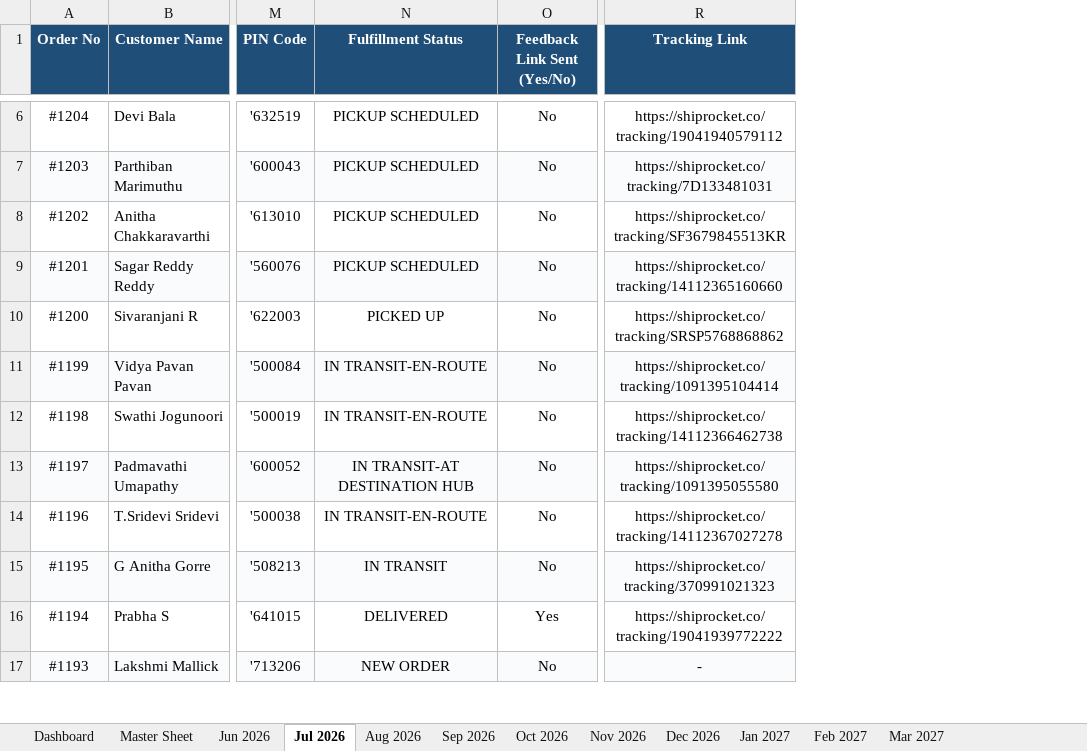
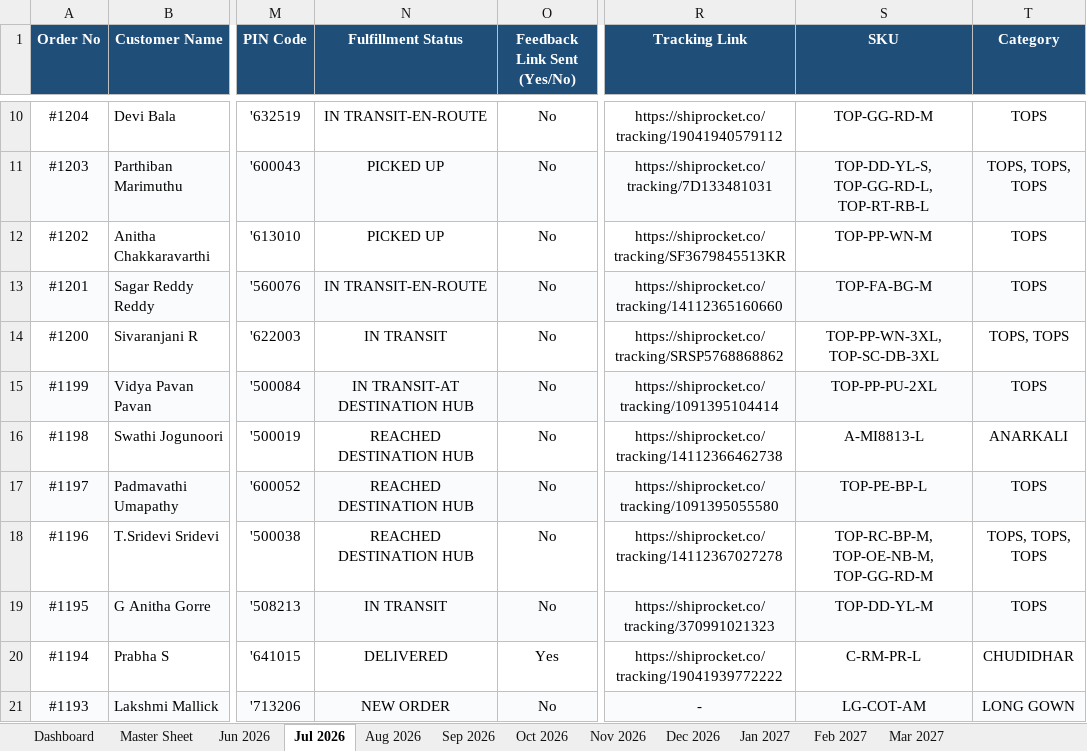
Before and after one commit to nrm-web/JANVI-AIKA-Website-Orders, an Excel workbook: Janvi_Consolidated_Orders_2026_2027.xlsx, sheet Jul 2026, drawn as a sheet; only a part is shown, gaps mark what is left out; values as stored, in another font and other column widths than the file's, no borders; addresses are those after the commit; the diff covers the shown part only; the diff names each change by its address in the sheet, - before the commit and + after, or states it on an @@ line.

```diff
--- a/Janvi_Consolidated_Orders_2026_2027.xlsx (sheet Jul 2026)
+++ b/Janvi_Consolidated_Orders_2026_2027.xlsx (sheet Jul 2026)
+column S (SKU), rows 10-21: TOP-GG-RD-M | TOP-DD-YL-S, TOP-GG-RD-L, TOP-RT-RB-L | TOP-PP-WN-M | TOP-FA-BG-M | TOP-PP-WN-3XL, TOP-SC-DB-3XL | TOP-PP-PU-2XL | A-MI8813-L | TOP-PE-BP-L | TOP-RC-BP-M, TOP-OE-NB-M, TOP-GG-RD-M | TOP-DD-YL-M | C-RM-PR-L | LG-COT-AM
+column T (Category), rows 10-21: TOPS | TOPS, TOPS, TOPS | TOPS | TOPS | TOPS, TOPS | TOPS | ANARKALI | TOPS | TOPS, TOPS, TOPS | TOPS | CHUDIDHAR | LONG GOWN
-N10 (Fulfillment Status): PICKUP SCHEDULED
+N10 (Fulfillment Status): IN TRANSIT-EN-ROUTE
-N11:N12 (Fulfillment Status): PICKUP SCHEDULED
+N11:N12 (Fulfillment Status): PICKED UP
-N13 (Fulfillment Status): PICKUP SCHEDULED
+N13 (Fulfillment Status): IN TRANSIT-EN-ROUTE
-N14 (Fulfillment Status): PICKED UP
+N14 (Fulfillment Status): IN TRANSIT
-N15 (Fulfillment Status): IN TRANSIT-EN-ROUTE
+N15 (Fulfillment Status): IN TRANSIT-AT DESTINATION HUB
-N16 (Fulfillment Status): IN TRANSIT-EN-ROUTE
+N16 (Fulfillment Status): REACHED DESTINATION HUB
-N17 (Fulfillment Status): IN TRANSIT-AT DESTINATION HUB
+N17 (Fulfillment Status): REACHED DESTINATION HUB
-N18 (Fulfillment Status): IN TRANSIT-EN-ROUTE
+N18 (Fulfillment Status): REACHED DESTINATION HUB
```
Also changed, not shown: 4 added rows and 16 edited cells elsewhere in this sheet, sheet Master Sheet, sheet Dashboard, sheet Jun 2026, sheet Aug 2026, sheet Sep 2026, sheet Oct 2026, 5 more sheets, 1 other file.
